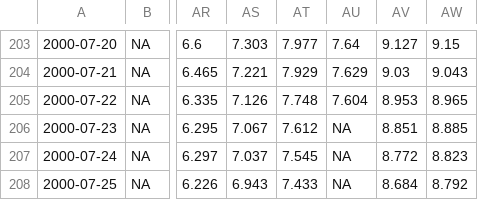
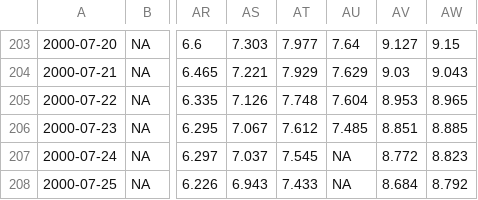
Before and after one commit to dstDatenjournalismus/2023-07-antArctica, a CSV file: output/sea_ice_index/sea_ice_index.csv, drawn as a sheet; only a part is shown, gaps mark what is left out; the diff names each change by its address in the sheet, - before the commit and + after, or states it on an @@ line.

```diff
--- a/output/sea_ice_index/sea_ice_index.csv
+++ b/output/sea_ice_index/sea_ice_index.csv
-AU206: NA
+AU206: 7.485
```
Also changed, not shown: 1 other file.
